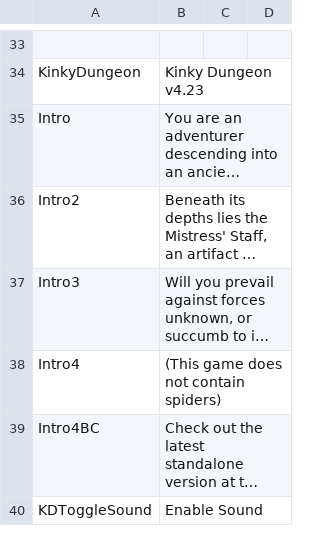
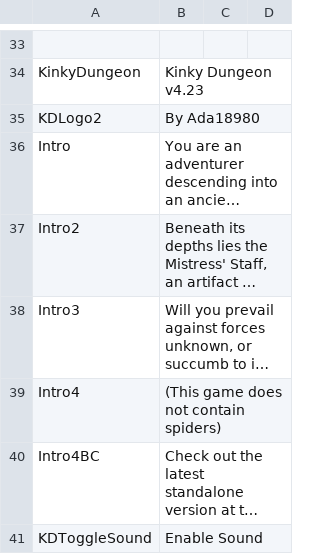
Before and after one commit to Ada18980/KinkiestDungeon, a CSV file: Screens/MiniGame/KinkyDungeon/Text_KinkyDungeon.csv, drawn as a sheet; only a part is shown, gaps mark what is left out; long unchanged cells end in …; the diff names each change by its address in the sheet, - before the commit and + after, or states it on an @@ line.

```diff
--- a/Screens/MiniGame/KinkyDungeon/Text_KinkyDungeon.csv
+++ b/Screens/MiniGame/KinkyDungeon/Text_KinkyDungeon.csv
+row 35: KDLogo2 | By Ada18980
```
Also changed, not shown: 1 other file.
